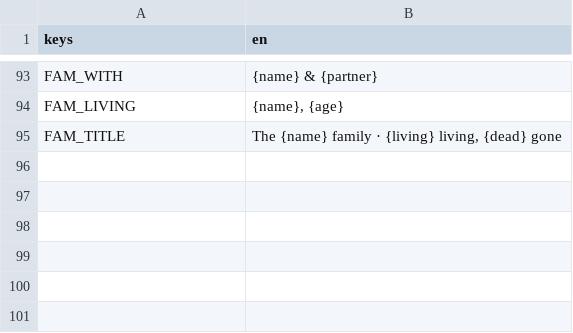
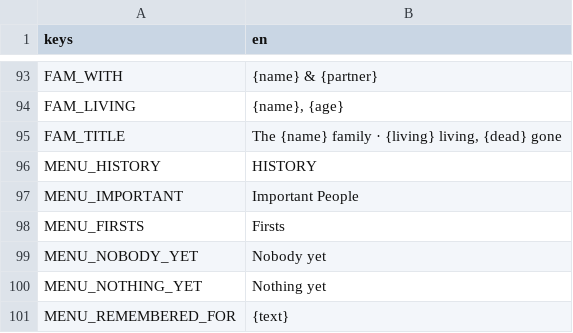
Before and after one commit to happihack/MyWorld, a CSV file: data/text/history.csv, drawn as a sheet; only a part is shown, gaps mark what is left out.

```diff
--- a/data/text/history.csv
+++ b/data/text/history.csv
@@ -95 +95,7 @@ FAM_LIVING,"{name}, {age}"
 FAM_TITLE,"The {name} family · {living} living, {dead} gone"
+MENU_HISTORY,"HISTORY"
+MENU_IMPORTANT,"Important People"
+MENU_FIRSTS,"Firsts"
+MENU_NOBODY_YET,"Nobody yet"
+MENU_NOTHING_YET,"Nothing yet"
+MENU_REMEMBERED_FOR,"{text}"
```
Also changed, not shown: data/text/events.csv, 31 other files.
